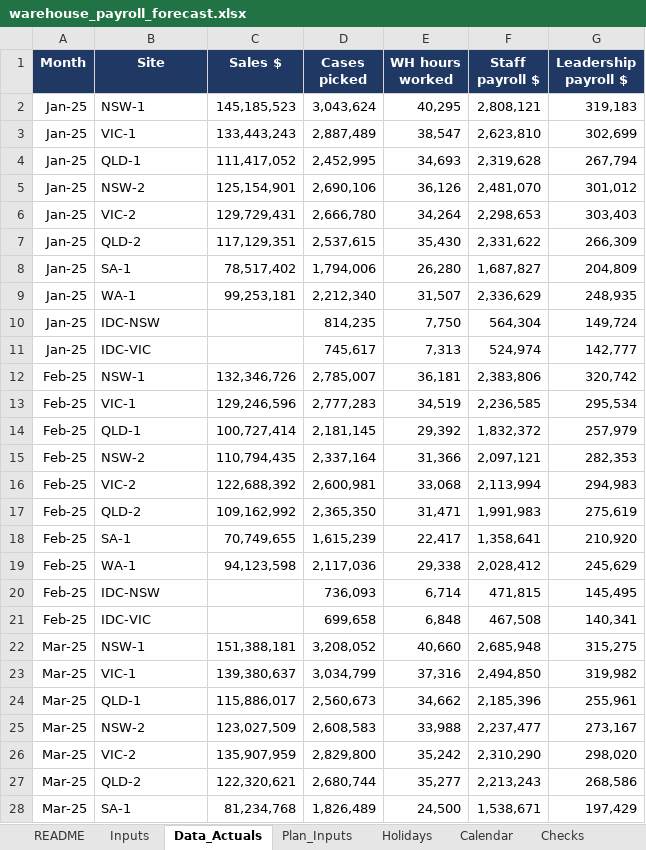
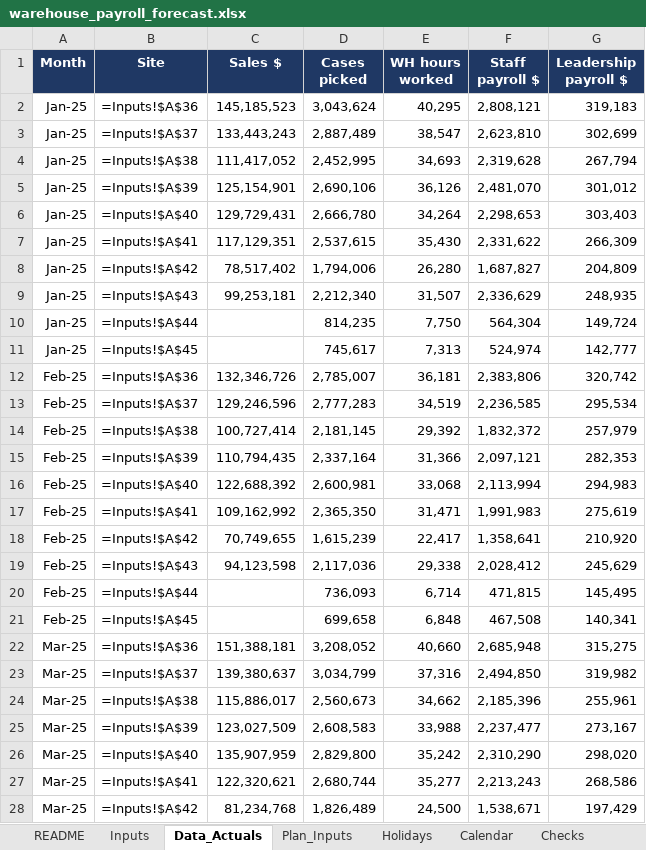
Before and after one commit to zed6991/warehouse-payroll-forecast, an Excel workbook: warehouse_payroll_forecast.xlsx, sheet Data_Actuals, drawn as a sheet; only a part is shown; values as stored, in another font and other column widths than the file's, no borders; formulas without a stored value are shown as written; the diff covers the shown part only; the diff names each change by its address in the sheet, - before the commit and + after, or states it on an @@ line.

```diff
--- a/warehouse_payroll_forecast.xlsx (sheet Data_Actuals)
+++ b/warehouse_payroll_forecast.xlsx (sheet Data_Actuals)
-B2 (Site): NSW-1
+B2 (Site): =Inputs!$A$36
-B3 (Site): VIC-1
+B3 (Site): =Inputs!$A$37
-B4 (Site): QLD-1
+B4 (Site): =Inputs!$A$38
-B5 (Site): NSW-2
+B5 (Site): =Inputs!$A$39
-B6 (Site): VIC-2
+B6 (Site): =Inputs!$A$40
-B7 (Site): QLD-2
+B7 (Site): =Inputs!$A$41
-B8 (Site): SA-1
+B8 (Site): =Inputs!$A$42
-B9 (Site): WA-1
+B9 (Site): =Inputs!$A$43
-B10 (Site): IDC-NSW
+B10 (Site): =Inputs!$A$44
-B11 (Site): IDC-VIC
+B11 (Site): =Inputs!$A$45
-B12 (Site): NSW-1
+B12 (Site): =Inputs!$A$36
-B13 (Site): VIC-1
+B13 (Site): =Inputs!$A$37
-B14 (Site): QLD-1
+B14 (Site): =Inputs!$A$38
-B15 (Site): NSW-2
+B15 (Site): =Inputs!$A$39
-B16 (Site): VIC-2
+B16 (Site): =Inputs!$A$40
-B17 (Site): QLD-2
+B17 (Site): =Inputs!$A$41
-B18 (Site): SA-1
+B18 (Site): =Inputs!$A$42
-B19 (Site): WA-1
+B19 (Site): =Inputs!$A$43
-B20 (Site): IDC-NSW
+B20 (Site): =Inputs!$A$44
-B21 (Site): IDC-VIC
+B21 (Site): =Inputs!$A$45
-B22 (Site): NSW-1
+B22 (Site): =Inputs!$A$36
-B23 (Site): VIC-1
+B23 (Site): =Inputs!$A$37
-B24 (Site): QLD-1
+B24 (Site): =Inputs!$A$38
-B25 (Site): NSW-2
+B25 (Site): =Inputs!$A$39
-B26 (Site): VIC-2
+B26 (Site): =Inputs!$A$40
-B27 (Site): QLD-2
+B27 (Site): =Inputs!$A$41
-B28 (Site): SA-1
+B28 (Site): =Inputs!$A$42
```
Also changed, not shown: 183 edited cells elsewhere in this sheet, sheet Plan_Inputs, sheet Checks, sheet National, sheet Inputs, sheet Dashboard, sheet README, 10 more sheets, 2 other files.
